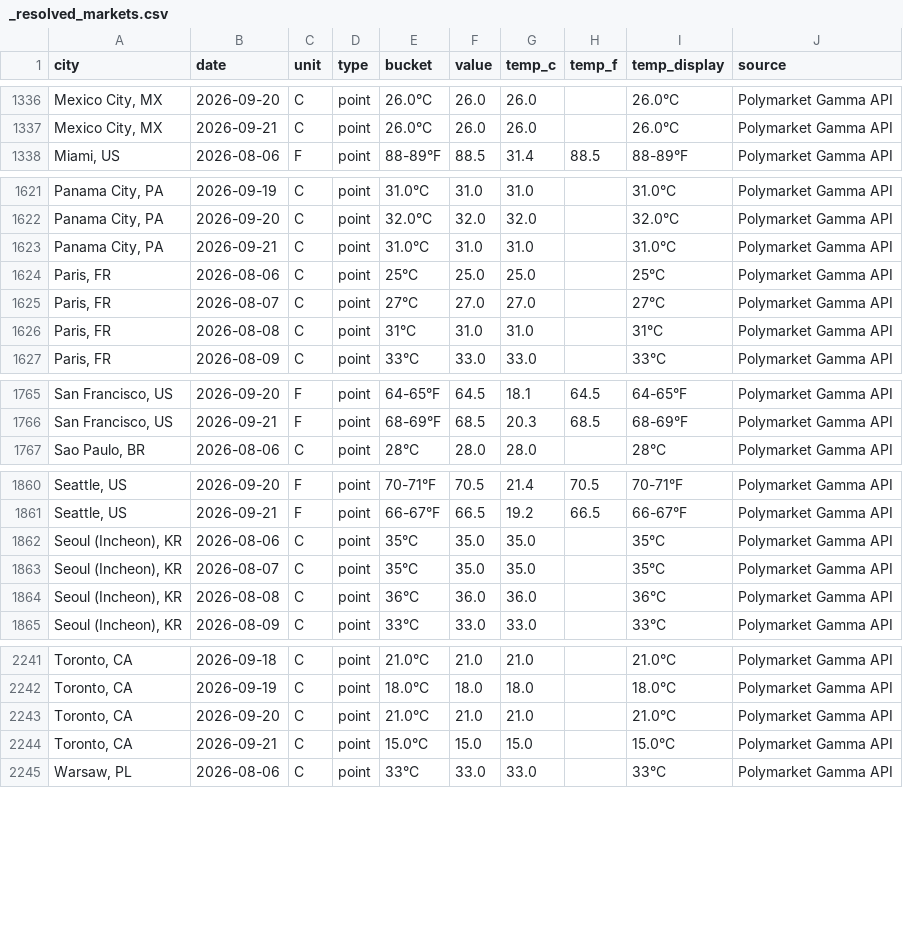
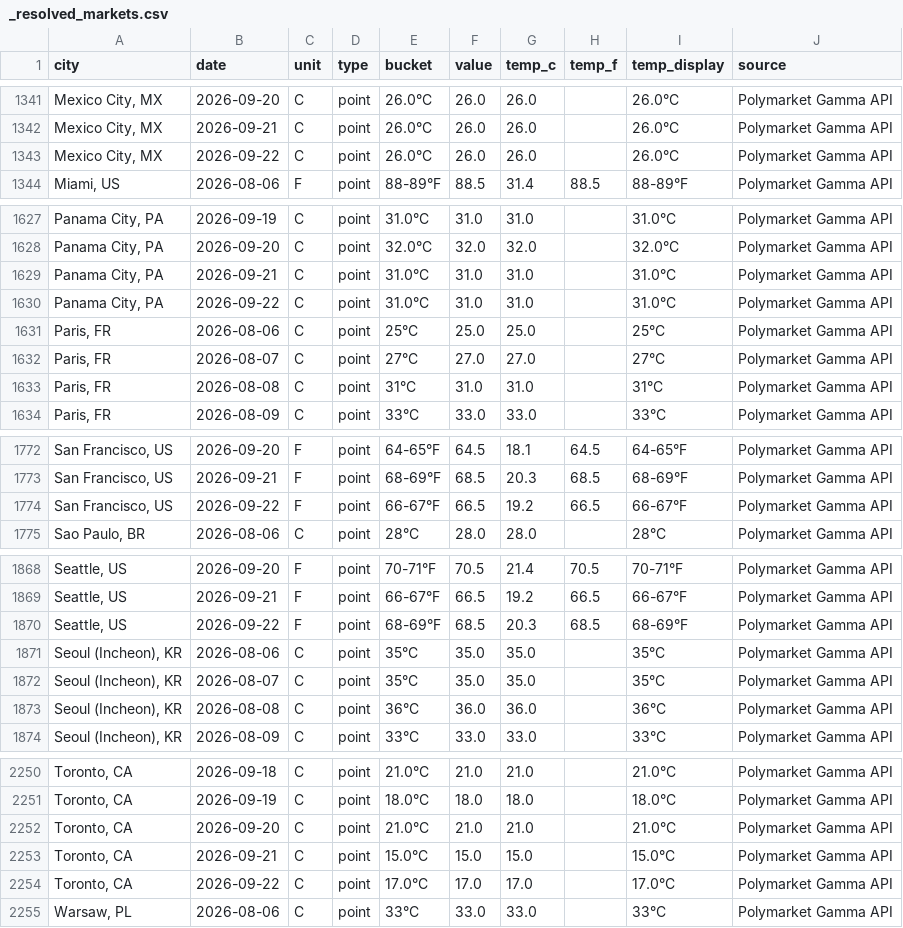
Before and after one commit to mgaaserud90-creator/weather-monitor, a CSV file: _resolved_markets.csv, drawn as a sheet; only a part is shown, gaps mark what is left out; the diff covers the shown part only.

```diff
--- a/_resolved_markets.csv
+++ b/_resolved_markets.csv
@@ -1337,2 +1342,3 @@ city,date,unit,type,bucket,value,temp_c,temp_f,temp_display,source
 "Mexico City, MX",2026-09-21,C,point,26.0°C,26.0,26.0,,26.0°C,Polymarket Gamma API
+"Mexico City, MX",2026-09-22,C,point,26.0°C,26.0,26.0,,26.0°C,Polymarket Gamma API
 "Miami, US",2026-08-06,F,point,88-89°F,88.5,31.4,88.5,88-89°F,Polymarket Gamma API
@@ -1623,2 +1629,3 @@ city,date,unit,type,bucket,value,temp_c,temp_f,temp_display,source
 "Panama City, PA",2026-09-21,C,point,31.0°C,31.0,31.0,,31.0°C,Polymarket Gamma API
+"Panama City, PA",2026-09-22,C,point,31.0°C,31.0,31.0,,31.0°C,Polymarket Gamma API
 "Paris, FR",2026-08-06,C,point,25°C,25.0,25.0,,25°C,Polymarket Gamma API
@@ -1766,2 +1773,3 @@ city,date,unit,type,bucket,value,temp_c,temp_f,temp_display,source
 "San Francisco, US",2026-09-21,F,point,68-69°F,68.5,20.3,68.5,68-69°F,Polymarket Gamma API
+"San Francisco, US",2026-09-22,F,point,66-67°F,66.5,19.2,66.5,66-67°F,Polymarket Gamma API
 "Sao Paulo, BR",2026-08-06,C,point,28°C,28.0,28.0,,28°C,Polymarket Gamma API
@@ -1861,2 +1869,3 @@ city,date,unit,type,bucket,value,temp_c,temp_f,temp_display,source
 "Seattle, US",2026-09-21,F,point,66-67°F,66.5,19.2,66.5,66-67°F,Polymarket Gamma API
+"Seattle, US",2026-09-22,F,point,68-69°F,68.5,20.3,68.5,68-69°F,Polymarket Gamma API
 "Seoul (Incheon), KR",2026-08-06,C,point,35°C,35.0,35.0,,35°C,Polymarket Gamma API
@@ -2244,2 +2253,3 @@ city,date,unit,type,bucket,value,temp_c,temp_f,temp_display,source
 "Toronto, CA",2026-09-21,C,point,15.0°C,15.0,15.0,,15.0°C,Polymarket Gamma API
+"Toronto, CA",2026-09-22,C,point,17.0°C,17.0,17.0,,17.0°C,Polymarket Gamma API
 "Warsaw, PL",2026-08-06,C,point,33°C,33.0,33.0,,33°C,Polymarket Gamma API
```
Also changed, not shown: 5 added rows elsewhere in this file, 3 other files.
